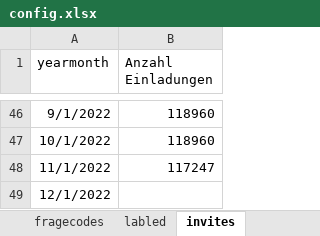
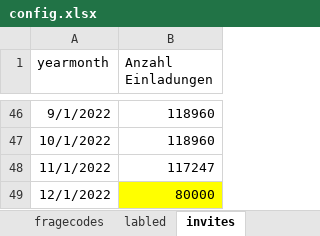
Before and after one commit to Faices/nlp-satisfaction, an Excel workbook: config/config.xlsx, sheet invites, drawn as a sheet; only a part is shown, gaps mark what is left out; values as stored, in another font and other column widths than the file's, no borders; the diff names each change by its address in the sheet, - before the commit and + after, or states it on an @@ line.

```diff
--- a/config/config.xlsx (sheet invites)
+++ b/config/config.xlsx (sheet invites)
-B49 (Anzahl Einladungen): (empty)
+B49 (Anzahl Einladungen): 80000
-B49 fill: none
+B49 fill: #FFFF00
```
Also changed, not shown: sheet fragecodes, 11 other files.
